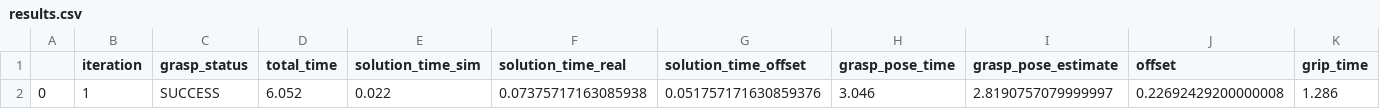
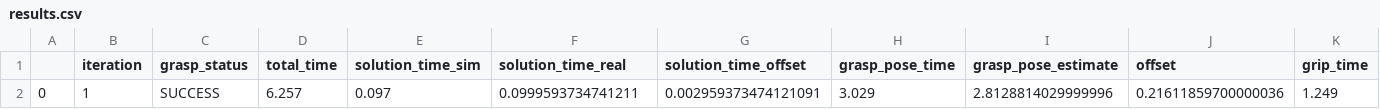
Before and after one commit to adityavkulkarni/2D_dynamic_object_grasping, a CSV file: results.csv, drawn as a sheet; only a part is shown; removed rows and columns are numbered as before the commit, all else as after; rows hold the shown columns only; the diff names each change by its address in the sheet, - before the commit and + after, or states it on an @@ line.

```diff
--- a/results.csv
+++ b/results.csv
-row 2: 0 | 1 | SUCCESS | 6.052 | 0.022 | 0.07375717163085938 | 0.051757171630859376 | 3.046 | 2.8190757079999997 | 0.22692429200000008 | 1.286
+row 2: 0 | 1 | SUCCESS | 6.257 | 0.097 | 0.0999593734741211 | 0.002959373474121091 | 3.029 | 2.8128814029999996 | 0.21611859700000036 | 1.249
```
Also changed, not shown: 4 other files.
